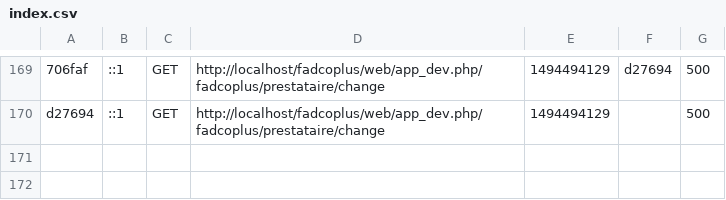
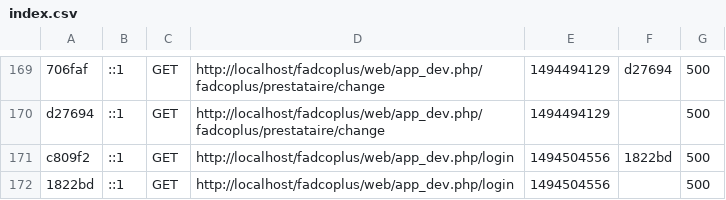
Before and after one commit to odooo/fadcoplus, a CSV file: app/cache/dev/profiler/index.csv, drawn as a sheet; only a part is shown, gaps mark what is left out; the diff names each change by its address in the sheet, - before the commit and + after, or states it on an @@ line.

```diff
--- a/app/cache/dev/profiler/index.csv
+++ b/app/cache/dev/profiler/index.csv
+row 171: c809f2 | ::1 | GET | http://localhost/fadcoplus/web/app_dev.php/login | 1494504556 | 1822bd | 500
+row 172: 1822bd | ::1 | GET | http://localhost/fadcoplus/web/app_dev.php/login | 1494504556 |  | 500
```
Also changed, not shown: 3 other files.
